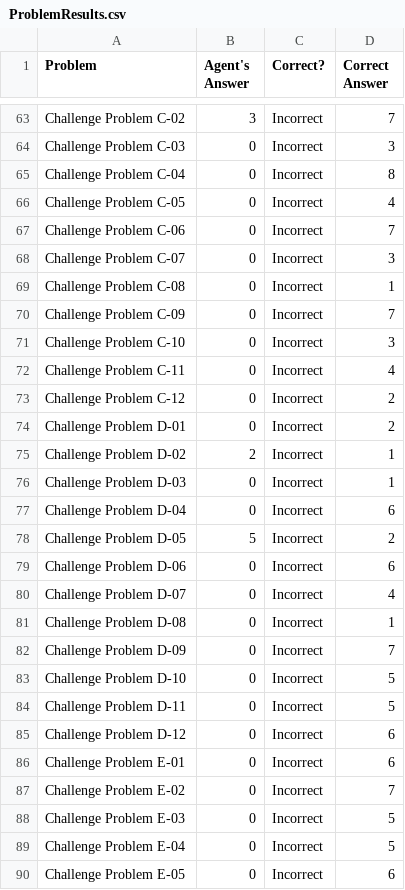
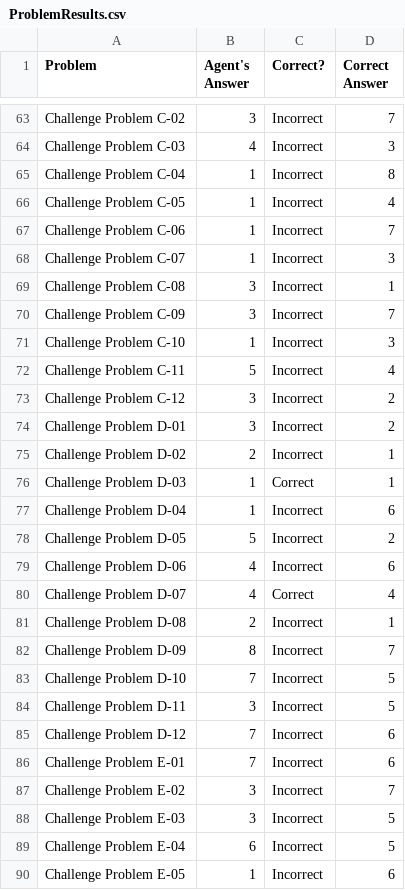
Before and after one commit to dgdghp/RPM, a CSV file: ProblemResults.csv, drawn as a sheet; only a part is shown, gaps mark what is left out; the diff covers the shown part only; the diff names each change by its address in the sheet, - before the commit and + after, or states it on an @@ line.

```diff
--- a/ProblemResults.csv
+++ b/ProblemResults.csv
-B64 (Agent's Answer): 0
+B64 (Agent's Answer): 4
-B65:B68 (Agent's Answer): 0
+B65:B68 (Agent's Answer): 1
-B69:B70 (Agent's Answer): 0
+B69:B70 (Agent's Answer): 3
-B71 (Agent's Answer): 0
+B71 (Agent's Answer): 1
-B72 (Agent's Answer): 0
+B72 (Agent's Answer): 5
-B73:B74 (Agent's Answer): 0
+B73:B74 (Agent's Answer): 3
-B76:B77 (Agent's Answer): 0
+B76:B77 (Agent's Answer): 1
-C76 (Correct?): Incorrect
+C76 (Correct?): Correct
-B79:B80 (Agent's Answer): 0
+B79:B80 (Agent's Answer): 4
-C80 (Correct?): Incorrect
+C80 (Correct?): Correct
-B81 (Agent's Answer): 0
+B81 (Agent's Answer): 2
-B82 (Agent's Answer): 0
+B82 (Agent's Answer): 8
-B83 (Agent's Answer): 0
+B83 (Agent's Answer): 7
-B84 (Agent's Answer): 0
+B84 (Agent's Answer): 3
-B85:B86 (Agent's Answer): 0
+B85:B86 (Agent's Answer): 7
-B87:B88 (Agent's Answer): 0
+B87:B88 (Agent's Answer): 3
-B89 (Agent's Answer): 0
+B89 (Agent's Answer): 6
-B90 (Agent's Answer): 0
+B90 (Agent's Answer): 1
```
Also changed, not shown: 57 edited cells elsewhere in this file, AgentAnswers.csv, SetResults.csv, 2 other files.
